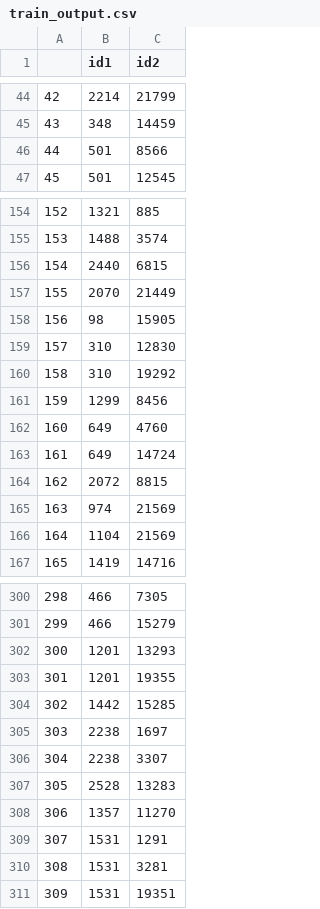
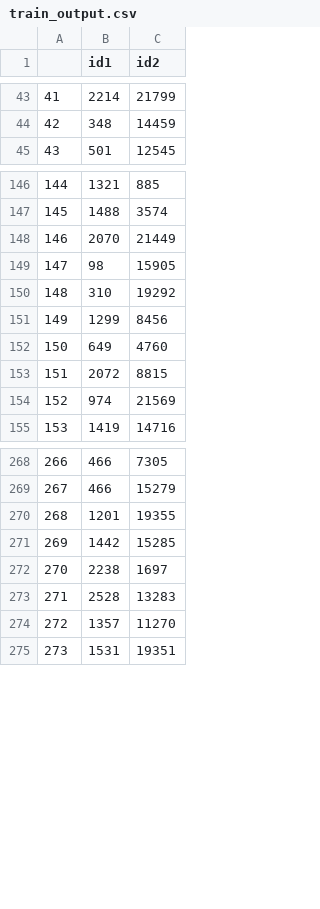
Before and after one commit to reliu375/6.s080_labs, a CSV file: lab_3/train_output.csv, drawn as a sheet; only a part is shown, gaps mark what is left out; the diff covers the shown part only; the diff names each change by its address in the sheet, - before the commit and + after, or states it on an @@ line.

```diff
--- a/lab_3/train_output.csv
+++ b/lab_3/train_output.csv
@@ column A renumbered from row 26 down @@
-row 46: 44 | 501 | 8566
-row 156: 154 | 2440 | 6815
-row 159: 157 | 310 | 12830
-row 163: 161 | 649 | 14724
-row 166: 164 | 1104 | 21569
-row 302: 300 | 1201 | 13293
-row 306: 304 | 2238 | 3307
-row 309: 307 | 1531 | 1291
-row 310: 308 | 1531 | 3281
```
Also changed, not shown: 27 removed rows elsewhere in this file, lab_3/test_output.csv, 2 other files.
